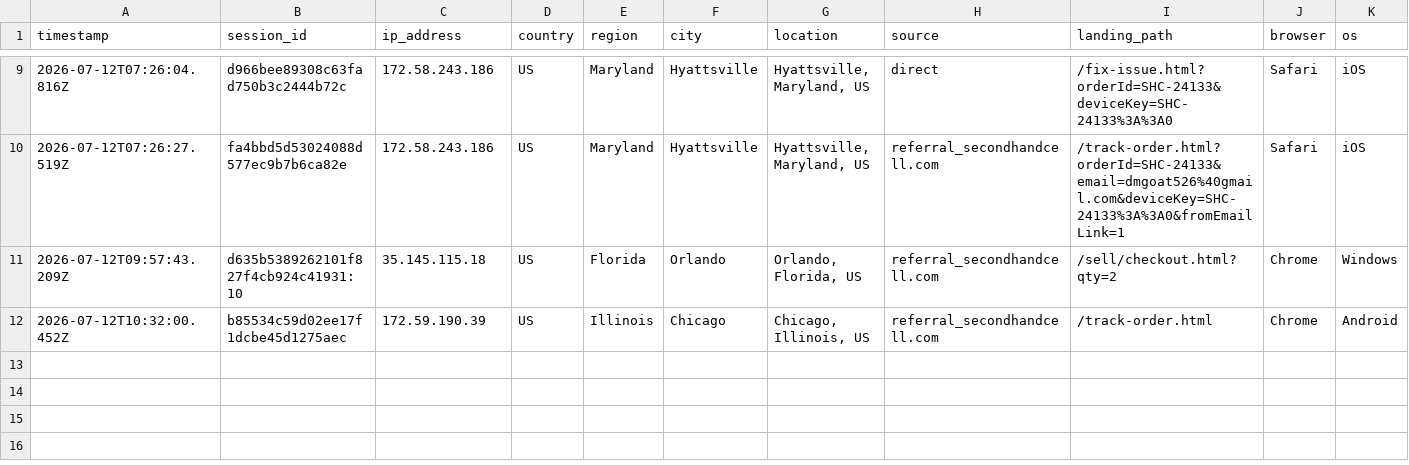
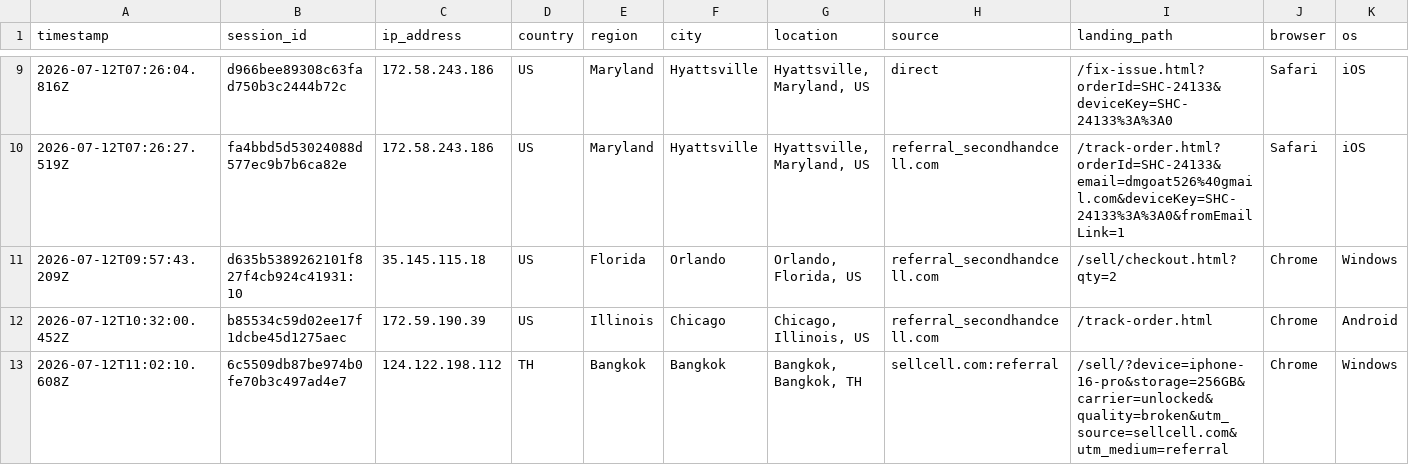
Before and after one commit to ToratYosef/shc33, a CSV file: exports/visitor-logs/visitor-log-2026-07-12.csv, drawn as a sheet; only a part is shown, gaps mark what is left out; rows hold the shown columns only; the diff names each change by its address in the sheet, - before the commit and + after, or states it on an @@ line.

Commit message:
Auto-update Sun Jul 12 @ 07:03

```diff
--- a/exports/visitor-logs/visitor-log-2026-07-12.csv
+++ b/exports/visitor-logs/visitor-log-2026-07-12.csv
+row 13: 2026-07-12T11:02:10.608Z | 6c5509db87be974b0fe70b3c497ad4e7 | 124.122.198.112 | TH | Bangkok | Bangkok | Bangkok, Bangkok, TH | sellcell.com:referral | /sell/?device=iphone-16-pro&storage=256GB&carrier=unlocked&quality=broken&utm_source=sellcell.com&utm_medium=referral | Chrome | Windows
```
